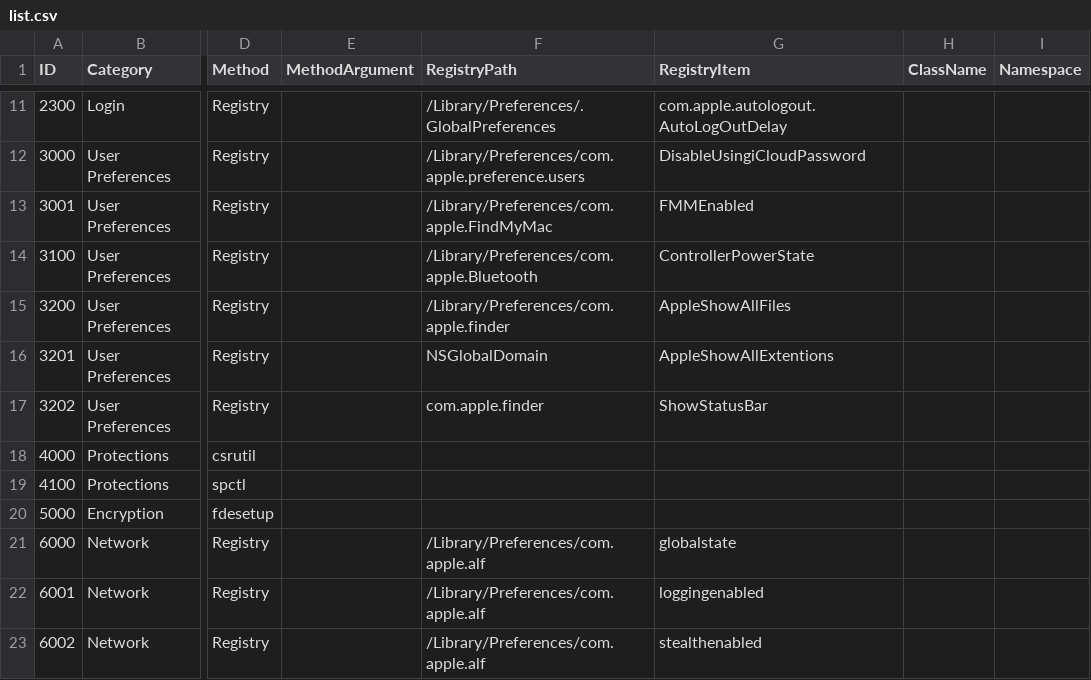
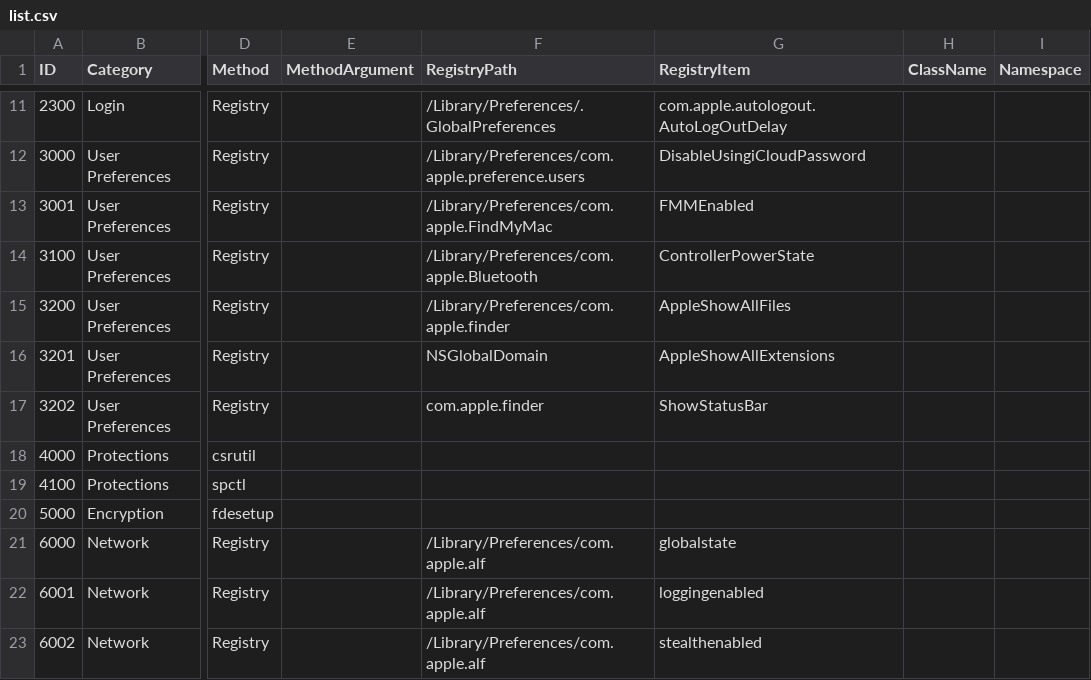
Before and after one commit to ataumo/macos_hardening, a CSV file: list.csv, drawn as a sheet; only a part is shown, gaps mark what is left out; the diff names each change by its address in the sheet, - before the commit and + after, or states it on an @@ line.

```diff
--- a/list.csv
+++ b/list.csv
-G16 (RegistryItem): AppleShowAllExtentions
+G16 (RegistryItem): AppleShowAllExtensions
```
Also changed, not shown: 1 other file.
